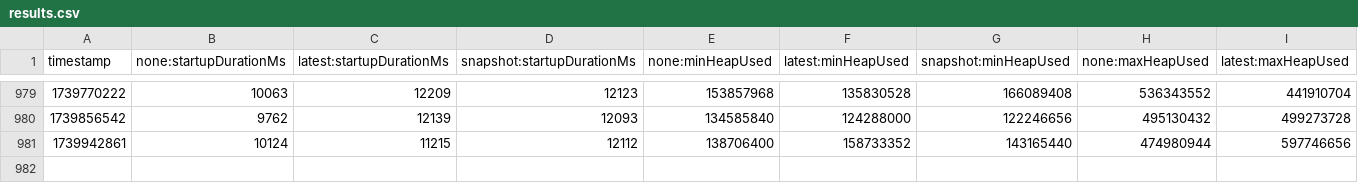
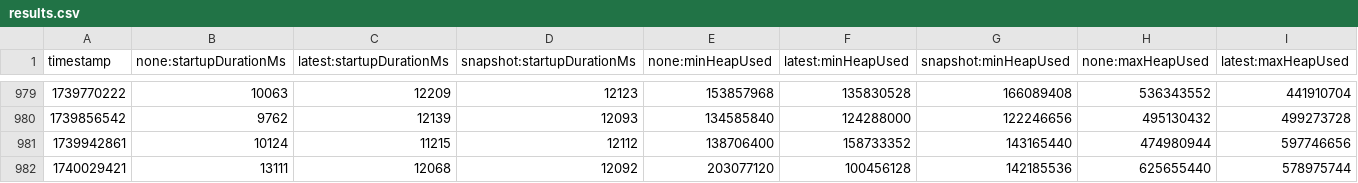
Before and after one commit to CodePrometheus/opentelemetry-java-instrumentation, a CSV file: benchmark-overhead/results/release/results.csv, drawn as a sheet; only a part is shown, gaps mark what is left out; rows hold the shown columns only; the diff names each change by its address in the sheet, - before the commit and + after, or states it on an @@ line.

```diff
--- a/benchmark-overhead/results/release/results.csv
+++ b/benchmark-overhead/results/release/results.csv
+row 982: 1740029421 | 13111 | 12068 | 12092 | 203077120 | 100456128 | 142185536 | 625655440 | 578975744
```
Also changed, not shown: 1 other file.
